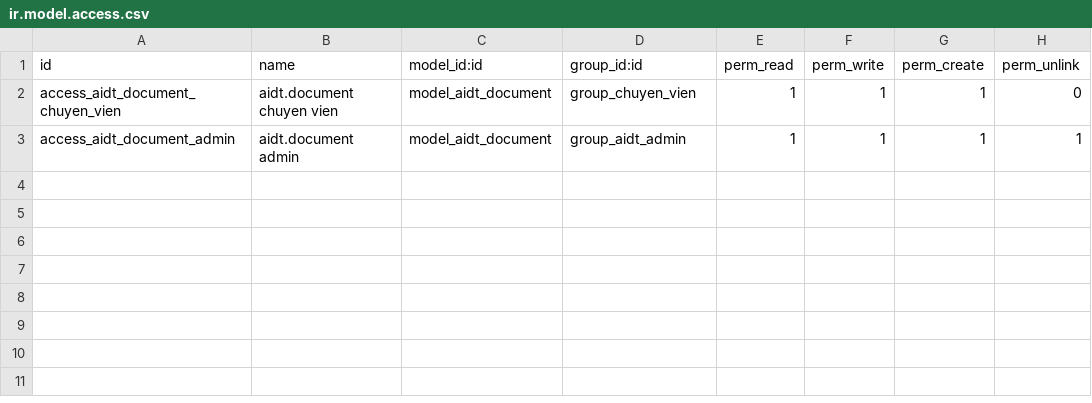
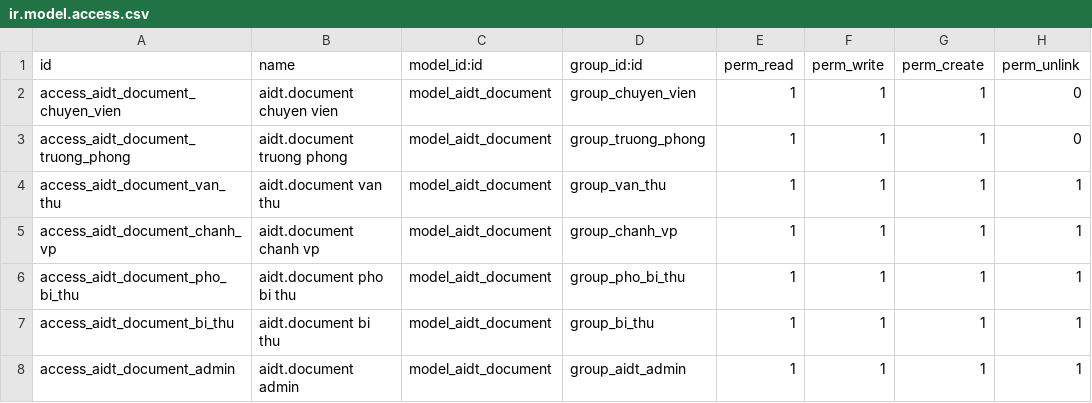
Before and after one commit to chauanphu/aidt-odoo, a CSV file: addons/aidt_org/security/ir.model.access.csv, drawn as a sheet.

Commit message:
feat: implement incoming document management module with security rules, cron reminders, and reporting

```diff
--- a/addons/aidt_org/security/ir.model.access.csv
+++ b/addons/aidt_org/security/ir.model.access.csv
@@ -2,2 +2,7 @@ id,name,model_id:id,group_id:id,perm_read,perm_write,perm_create,perm_unlink
 access_aidt_document_chuyen_vien,aidt.document chuyen vien,model_aidt_document,group_chuyen_vien,1,1,1,0
+access_aidt_document_truong_phong,aidt.document truong phong,model_aidt_document,group_truong_phong,1,1,1,0
+access_aidt_document_van_thu,aidt.document van thu,model_aidt_document,group_van_thu,1,1,1,1
+access_aidt_document_chanh_vp,aidt.document chanh vp,model_aidt_document,group_chanh_vp,1,1,1,1
+access_aidt_document_pho_bi_thu,aidt.document pho bi thu,model_aidt_document,group_pho_bi_thu,1,1,1,1
+access_aidt_document_bi_thu,aidt.document bi thu,model_aidt_document,group_bi_thu,1,1,1,1
 access_aidt_document_admin,aidt.document admin,model_aidt_document,group_aidt_admin,1,1,1,1
```
Also changed, not shown: 36 other files.
